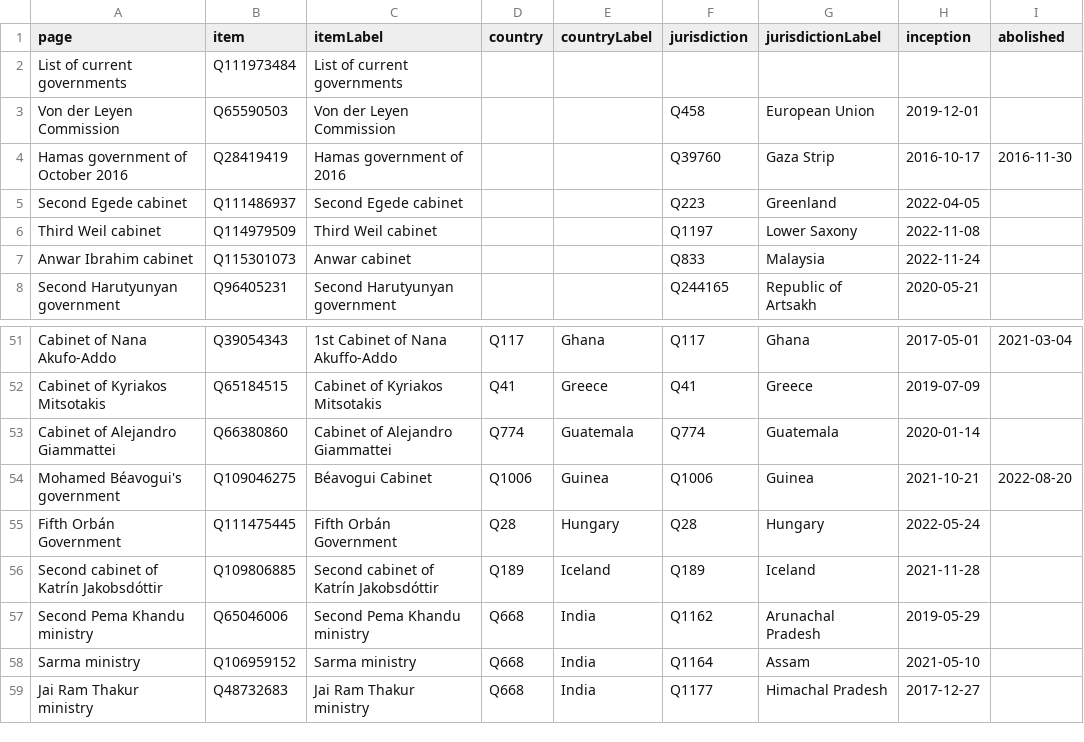
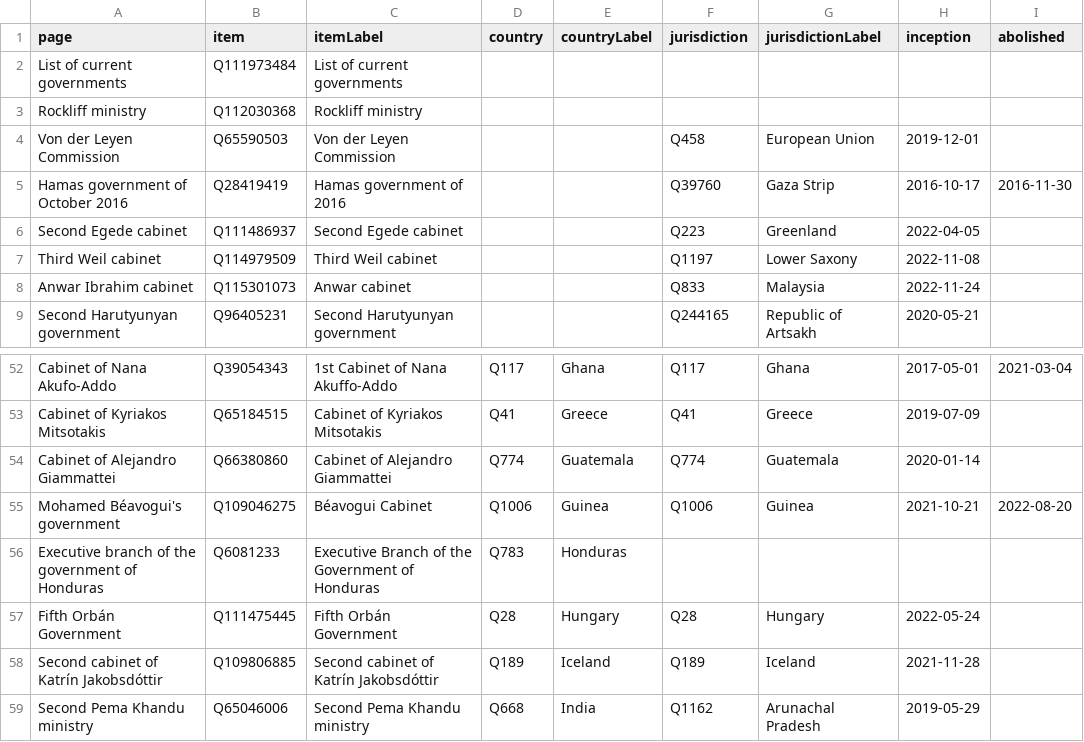
Before and after one commit to every-politician-scrapers/world, a CSV file: wikidata/results/enwiki-current-cabinets.csv, drawn as a sheet; only a part is shown, gaps mark what is left out; the shorter side is filled out with more unchanged rows.

```diff
--- a/wikidata/results/enwiki-current-cabinets.csv
+++ b/wikidata/results/enwiki-current-cabinets.csv
@@ -2,2 +2,3 @@ page,item,itemLabel,country,countryLabel,jurisdiction,jurisdictionLabel,inceptio
 List of current governments,Q111973484,List of current governments,,,,,,
+Rockliff ministry,Q112030368,Rockliff ministry,,,,,,
 Von der Leyen Commission,Q65590503,Von der Leyen Commission,,,Q458,European Union,2019-12-01,
@@ -54,2 +55,3 @@ Cabinet of Alejandro Giammattei,Q66380860,Cabinet of Alejandro Giammattei,Q774,G
 Mohamed Béavogui's government,Q109046275,Béavogui Cabinet,Q1006,Guinea,Q1006,Guinea,2021-10-21,2022-08-20
+Executive branch of the government of Honduras,Q6081233,Executive Branch of the Government of Honduras,Q783,Honduras,,,,
 Fifth Orbán Government,Q111475445,Fifth Orbán Government,Q28,Hungary,Q28,Hungary,2022-05-24,
```
Also changed, not shown: wikidata/results/2015-cabinets.csv, wikidata/results/2016-cabinets.csv, 1 other file.
